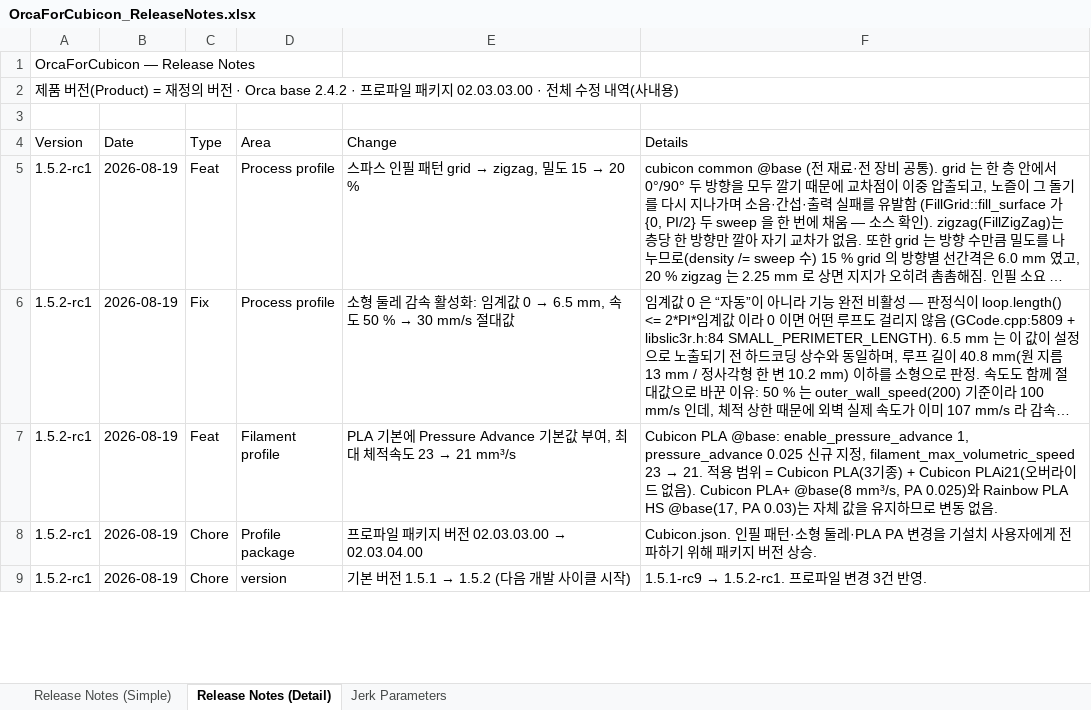
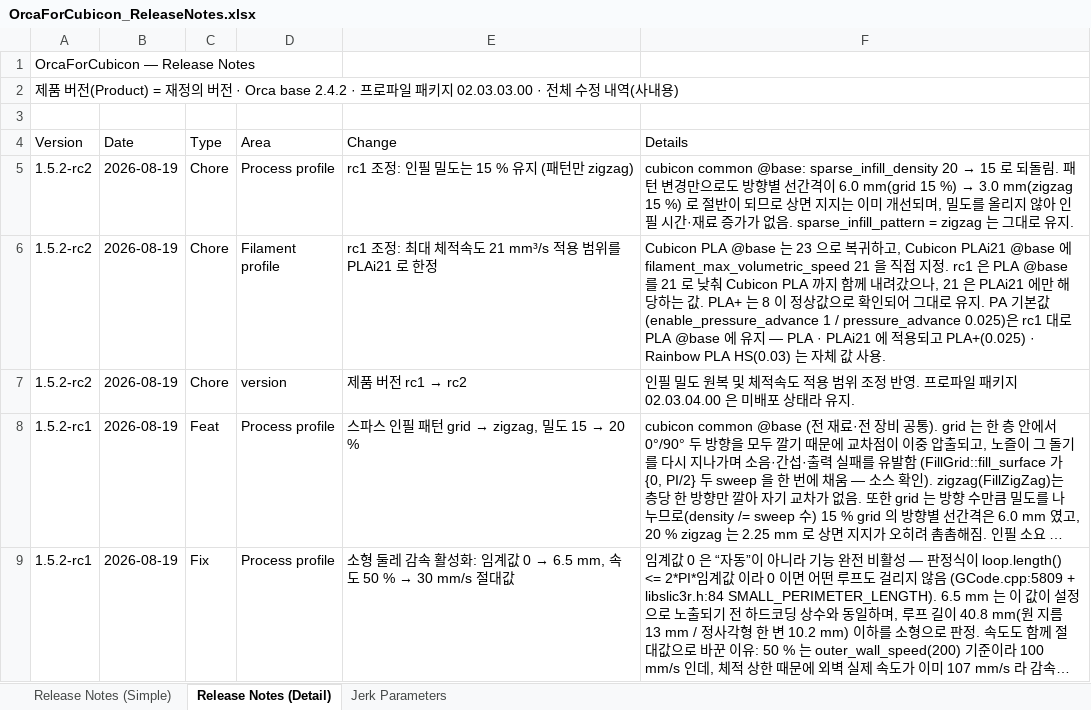
Before and after one commit to Hyvision/OrcaForCubicon, an Excel workbook: cubicon/doc/OrcaForCubicon_ReleaseNotes.xlsx, sheet Release Notes (Detail), drawn as a sheet; only a part is shown; the shorter side is filled out with more unchanged rows; long unchanged cells end in …; values as stored, in another font and other column widths than the file's, no cell formats; the diff names each change by its address in the sheet, - before the commit and + after, or states it on an @@ line.

```diff
--- a/cubicon/doc/OrcaForCubicon_ReleaseNotes.xlsx (sheet Release Notes (Detail))
+++ b/cubicon/doc/OrcaForCubicon_ReleaseNotes.xlsx (sheet Release Notes (Detail))
+row 5: 1.5.2-rc2 | 2026-08-19 | Chore | Process profile | rc1 조정: 인필 밀도는 15 % 유지 (패턴만 zigzag) | cubicon common @base: sparse_infill_density 20 → 15 로 되돌림. 패턴 변경만으로도 방향별 선간격이 6.0 mm(grid 15 %) → 3.0 mm(zigzag 15 %) 로 절반이 되므로 상면 지지는 이미 개선되며, 밀도를 올리지 않아 인필 시간·재료 증가가 없음. sparse_infill_pattern = zigzag 는 그대로 유지.
+row 6: 1.5.2-rc2 | 2026-08-19 | Chore | Filament profile | rc1 조정: 최대 체적속도 21 mm³/s 적용 범위를 PLAi21 로 한정 | Cubicon PLA @base 는 23 으로 복귀하고, Cubicon PLAi21 @base 에 filament_max_volumetric_speed 21 을 직접 지정. rc1 은 PLA @base 를 21 로 낮춰 Cubicon PLA 까지 함께 내려갔으나, 21 은 PLAi21 에만 해당하는 값. PLA+ 는 8 이 정상값으로 확인되어 그대로 유지. PA 기본값(enable_pressure_advance 1 / pressure_advance 0.025)은 rc1 대로 PLA @base 에 유지 — PLA · PLAi21 에 적용되고 PLA+(0.025) · Rainbow PLA HS(0.03) 는 자체 값 사용.
+row 7: 1.5.2-rc2 | 2026-08-19 | Chore | version | 제품 버전 rc1 → rc2 | 인필 밀도 원복 및 체적속도 적용 범위 조정 반영. 프로파일 패키지 02.03.04.00 은 미배포 상태라 유지.
```
Also changed, not shown: cell formats, 4 other files.
